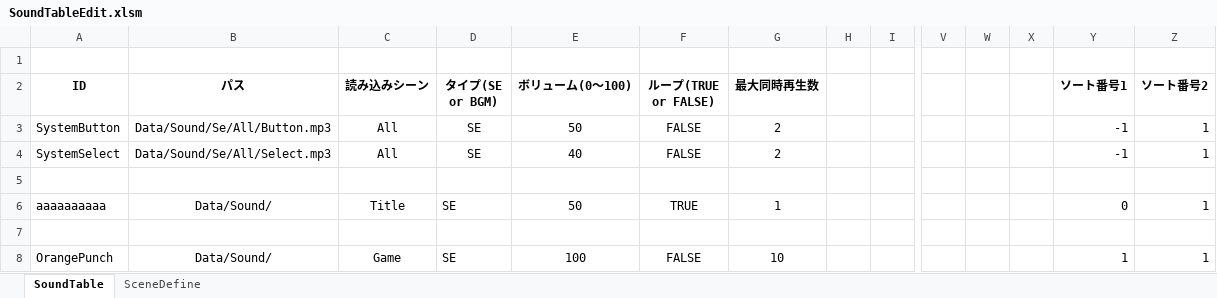
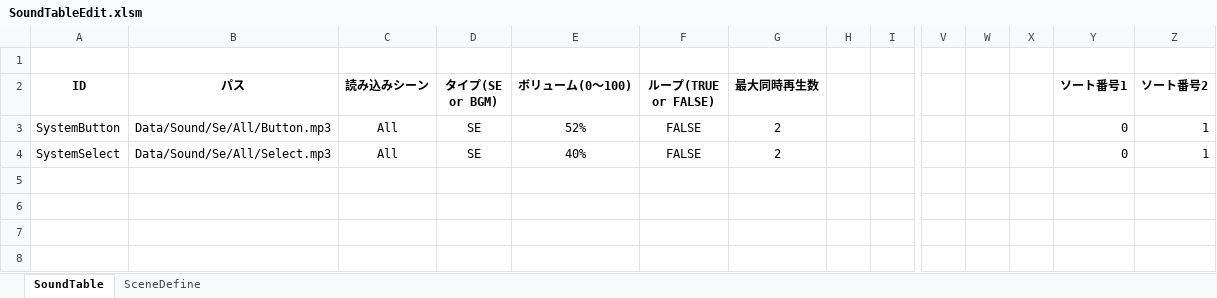
Before and after one commit to Hiro-317/2026_Summer_GameDev, an Excel workbook: Project/Data/Sound/SoundTableEdit.xlsm, sheet SoundTable, drawn as a sheet; only a part is shown, gaps mark what is left out; values as stored, in another font and other column widths than the file's, no borders; charts and pictures not drawn; rows hold the shown columns only; the diff names each change by its address in the sheet, - before the commit and + after, or states it on an @@ line.

```diff
--- a/Project/Data/Sound/SoundTableEdit.xlsm (sheet SoundTable)
+++ b/Project/Data/Sound/SoundTableEdit.xlsm (sheet SoundTable)
-E3 (ボリューム(0～100)): 50
+E3 (ボリューム(0～100)): 52%
-Y3:Y4 (ソート番号1): -1
+Y3:Y4 (ソート番号1): 0
-E4 (ボリューム(0～100)): 40
+E4 (ボリューム(0～100)): 40%
-row 5: (empty)
-row 6: aaaaaaaaaa | Data/Sound/ | Title | SE | 50 | TRUE | 1 |  |  |  |  |  | 0 | 1
-row 7: (empty)
-row 8: OrangePunch | Data/Sound/ | Game | SE | 100 | FALSE | 10 |  |  |  |  |  | 1 | 1
```
Also changed, not shown: 3 other files.
